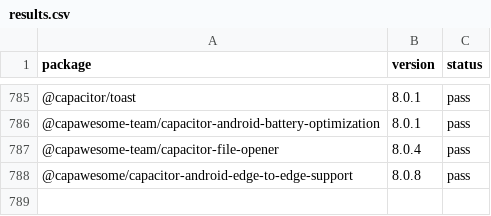
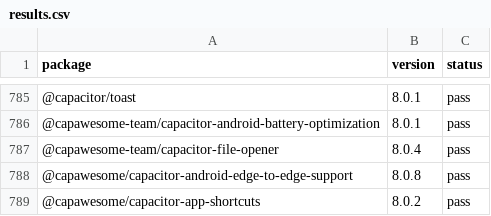
Before and after one commit to gabrieldonadel/agp-new-dsl, a CSV file: results.csv, drawn as a sheet; only a part is shown, gaps mark what is left out; the diff names each change by its address in the sheet, - before the commit and + after, or states it on an @@ line.

Commit message:
test(@capawesome/capacitor-app-shortcuts): pass

```diff
--- a/results.csv
+++ b/results.csv
+row 789: @capawesome/capacitor-app-shortcuts | 8.0.2 | pass
```
Also changed, not shown: 1 other file.
